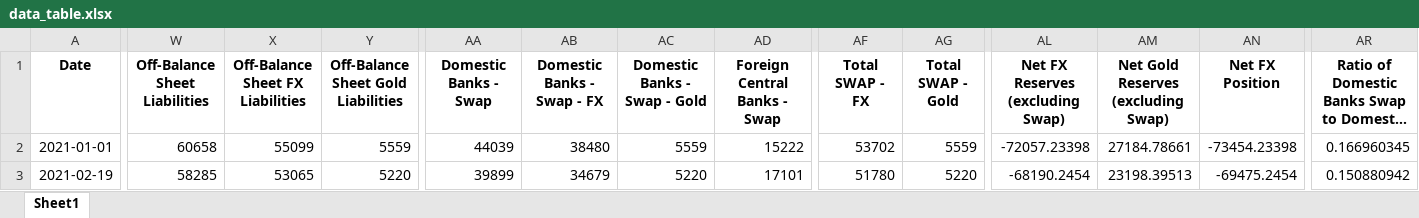
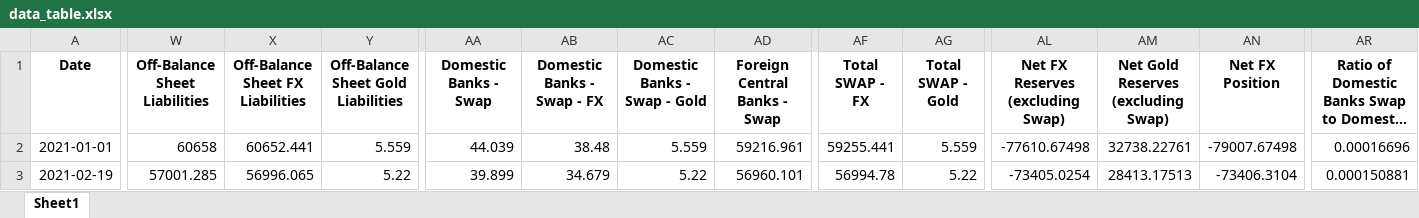
Before and after one commit to mb-reserves/mb-reserves.github.io, an Excel workbook: docs/data_table.xlsx, sheet Sheet1, drawn as a sheet; only a part is shown, gaps mark what is left out; long unchanged cells end in …; values as stored, in another font and other column widths than the file's, no borders; the diff covers the shown part only; the diff names each change by its address in the sheet, - before the commit and + after, or states it on an @@ line.

```diff
--- a/docs/data_table.xlsx (sheet Sheet1)
+++ b/docs/data_table.xlsx (sheet Sheet1)
-X2 (Off-Balance Sheet FX Liabilities): 55099
+X2 (Off-Balance Sheet FX Liabilities): 60652.441
-Y2: 5559
+Y2: 5.559
-AA2 (Domestic Banks - Swap): 44039
+AA2 (Domestic Banks - Swap): 44.039
-AB2 (Domestic Banks - Swap - FX): 38480
+AB2 (Domestic Banks - Swap - FX): 38.48
-AC2 (Domestic Banks - Swap - Gold): 5559
+AC2 (Domestic Banks - Swap - Gold): 5.559
-AD2 (Foreign Central Banks - Swap): 15222
+AD2 (Foreign Central Banks - Swap): 59216.961
-AF2 (Total SWAP - FX): 53702
+AF2 (Total SWAP - FX): 59255.441
-AG2 (Total SWAP - Gold): 5559
+AG2 (Total SWAP - Gold): 5.559
-AL2 (Net FX Reserves (excluding Swap)): -72057.23398
+AL2 (Net FX Reserves (excluding Swap)): -77610.67498
-AM2: 27184.78661
+AM2: 32738.22761
-AN2 (Net FX Position): -73454.23398
+AN2 (Net FX Position): -79007.67498
-AR2: 0.166960345
+AR2: 0.00016696
-W3 (Off-Balance Sheet Liabilities): 58285
+W3 (Off-Balance Sheet Liabilities): 57001.285
-X3 (Off-Balance Sheet FX Liabilities): 53065
+X3 (Off-Balance Sheet FX Liabilities): 56996.065
-Y3: 5220
+Y3: 5.22
-AA3 (Domestic Banks - Swap): 39899
+AA3 (Domestic Banks - Swap): 39.899
-AB3 (Domestic Banks - Swap - FX): 34679
+AB3 (Domestic Banks - Swap - FX): 34.679
-AC3 (Domestic Banks - Swap - Gold): 5220
+AC3 (Domestic Banks - Swap - Gold): 5.22
-AD3 (Foreign Central Banks - Swap): 17101
+AD3 (Foreign Central Banks - Swap): 56960.101
-AF3 (Total SWAP - FX): 51780
+AF3 (Total SWAP - FX): 56994.78
-AG3 (Total SWAP - Gold): 5220
+AG3 (Total SWAP - Gold): 5.22
-AL3 (Net FX Reserves (excluding Swap)): -68190.2454
+AL3 (Net FX Reserves (excluding Swap)): -73405.0254
-AM3: 23198.39513
+AM3: 28413.17513
-AN3 (Net FX Position): -69475.2454
+AN3 (Net FX Position): -73406.3104
-AR3: 0.150880942
+AR3: 0.000150881
```
Also changed, not shown: 1 added row and 608 edited cells elsewhere in this sheet, docs/Tablo.xlsx, 5 other files.
